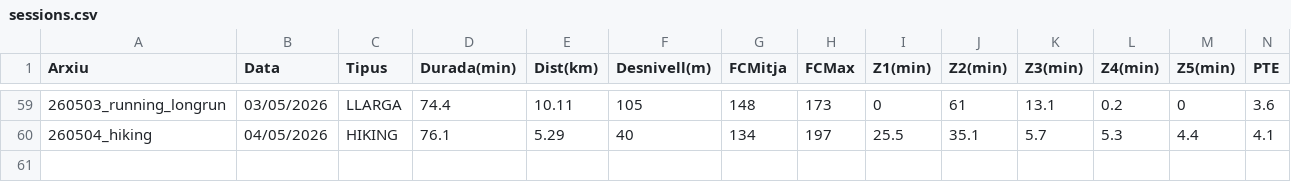
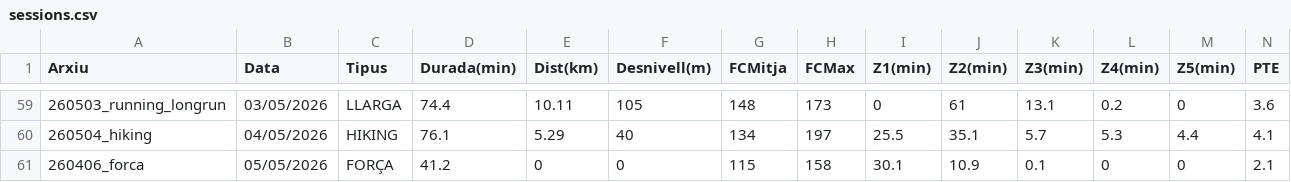
Before and after one commit to BIRPauSorrosal/suunto-coach-parser, a CSV file: docs/data/sessions.csv, drawn as a sheet; only a part is shown, gaps mark what is left out; rows hold the shown columns only; the diff names each change by its address in the sheet, - before the commit and + after, or states it on an @@ line.

Commit message:
[dashboard] Afegides 6/5/2026 sessions via uploader

```diff
--- a/docs/data/sessions.csv
+++ b/docs/data/sessions.csv
+row 61: 260406_forca | 05/05/2026 | FORÇA | 41.2 | 0 | 0 | 115 | 158 | 30.1 | 10.9 | 0.1 | 0 | 0 | 2.1
```
